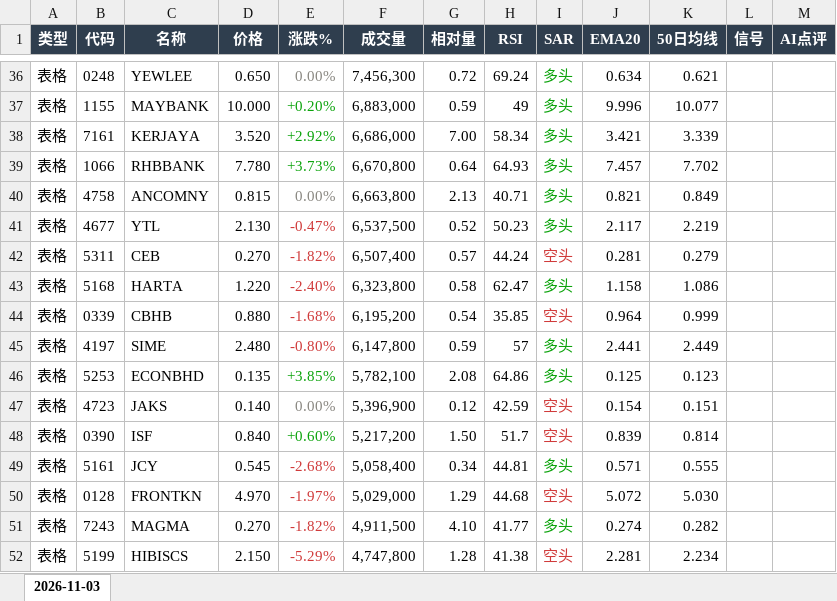
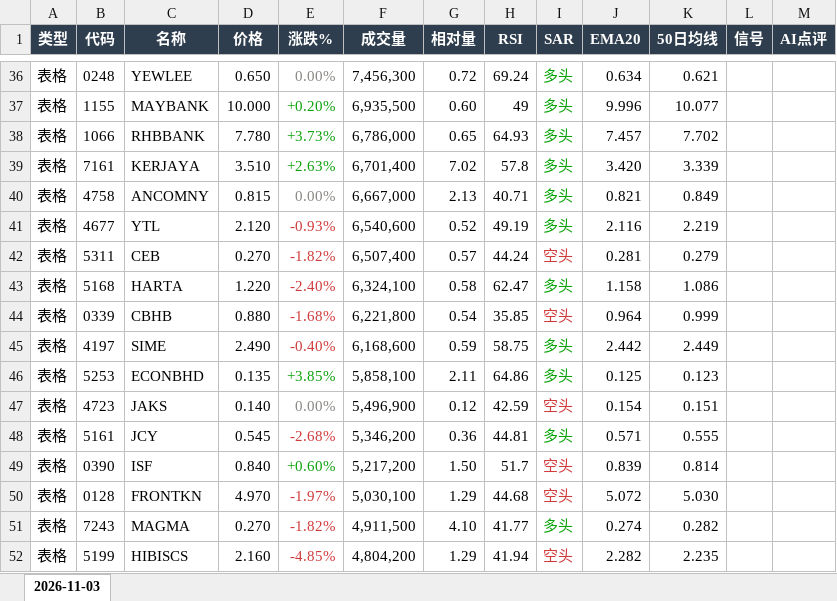
Before and after one commit to CJA231/Bursa-bot, an Excel workbook: docs/downloads/2026-11-03/bursa-report-2026-11-03.xlsx, sheet 2026-11-03, drawn as a sheet; only a part is shown, gaps mark what is left out; values as stored, in another font and other column widths than the file's, no borders; removed rows and columns are numbered as before the commit, all else as after; the diff covers the shown part only; the diff names each change by its address in the sheet, - before the commit and + after, or states it on an @@ line.

```diff
--- a/docs/downloads/2026-11-03/bursa-report-2026-11-03.xlsx (sheet 2026-11-03)
+++ b/docs/downloads/2026-11-03/bursa-report-2026-11-03.xlsx (sheet 2026-11-03)
-F37 (成交量): 6,883,000
+F37 (成交量): 6,935,500
-G37 (相对量): 0.59
+G37 (相对量): 0.60
-row 38: 表格 | 7161 | KERJAYA | 3.520 | +2.92% | 6,686,000 | 7.00 | 58.34 | 多头 | 3.421 | 3.339
-F38 (成交量): 6,670,800
+F38 (成交量): 6,786,000
-G38 (相对量): 0.64
+G38 (相对量): 0.65
+row 39: 表格 | 7161 | KERJAYA | 3.510 | +2.63% | 6,701,400 | 7.02 | 57.8 | 多头 | 3.420 | 3.339
-F40 (成交量): 6,663,800
+F40 (成交量): 6,667,000
-D41 (价格): 2.130
+D41 (价格): 2.120
-E41 (涨跌%): -0.47%
+E41 (涨跌%): -0.93%
-F41 (成交量): 6,537,500
+F41 (成交量): 6,540,600
-H41 (RSI): 50.23
+H41 (RSI): 49.19
-J41 (EMA20): 2.117
+J41 (EMA20): 2.116
-F43 (成交量): 6,323,800
+F43 (成交量): 6,324,100
-F44 (成交量): 6,195,200
+F44 (成交量): 6,221,800
-D45 (价格): 2.480
+D45 (价格): 2.490
-E45 (涨跌%): -0.80%
+E45 (涨跌%): -0.40%
-F45 (成交量): 6,147,800
+F45 (成交量): 6,168,600
-H45 (RSI): 57
+H45 (RSI): 58.75
-J45 (EMA20): 2.441
+J45 (EMA20): 2.442
-F46 (成交量): 5,782,100
+F46 (成交量): 5,858,100
-G46 (相对量): 2.08
+G46 (相对量): 2.11
-F47 (成交量): 5,396,900
+F47 (成交量): 5,496,900
+row 48: 表格 | 5161 | JCY | 0.545 | -2.68% | 5,346,200 | 0.36 | 44.81 | 多头 | 0.571 | 0.555
-row 49: 表格 | 5161 | JCY | 0.545 | -2.68% | 5,058,400 | 0.34 | 44.81 | 多头 | 0.571 | 0.555
-F50 (成交量): 5,029,000
+F50 (成交量): 5,030,100
-D52 (价格): 2.150
+D52 (价格): 2.160
-E52 (涨跌%): -5.29%
+E52 (涨跌%): -4.85%
-F52 (成交量): 4,747,800
+F52 (成交量): 4,804,200
-G52 (相对量): 1.28
+G52 (相对量): 1.29
-H52 (RSI): 41.38
+H52 (RSI): 41.94
-J52 (EMA20): 2.281
+J52 (EMA20): 2.282
-K52 (50日均线): 2.234
+K52 (50日均线): 2.235
```
Also changed, not shown: 47 added rows, 45 removed rows, 224 edited cells and cell formats elsewhere in this sheet, docs/downloads/bursa-report-last7.xlsx, 9 other files.
